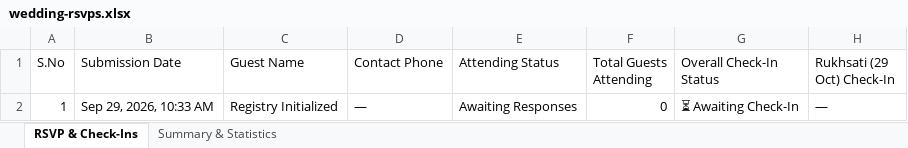
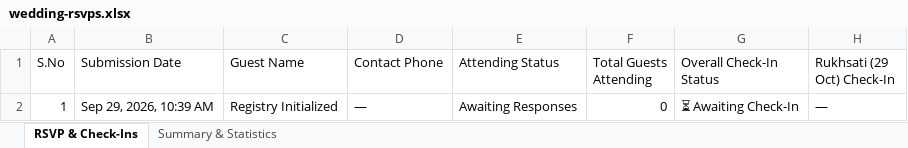
Before and after one commit to ashutosh15072000/Basit-Ambiya, an Excel workbook: wedding-rsvps.xlsx, sheet RSVP & Check-Ins, drawn as a sheet; only a part is shown; values as stored, in another font and other column widths than the file's, no borders; the diff names each change by its address in the sheet, - before the commit and + after, or states it on an @@ line.

Commit message:
Update RSVP & Multi-Function Check-In sheet (0 RSVPs, 0 Checked-In) [Sep 29, 10:39 AM]

```diff
--- a/wedding-rsvps.xlsx (sheet RSVP & Check-Ins)
+++ b/wedding-rsvps.xlsx (sheet RSVP & Check-Ins)
-B2 (Submission Date): Sep 29, 2026, 10:33 AM
+B2 (Submission Date): Sep 29, 2026, 10:39 AM
```
Also changed, not shown: sheet Summary & Statistics.
